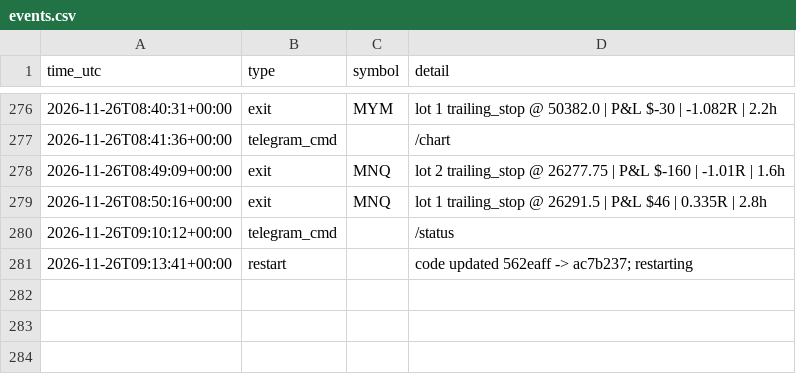
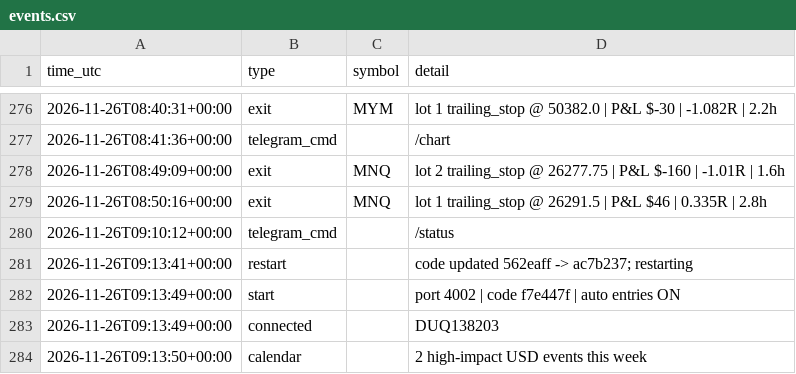
Before and after one commit to ProfDrTan/ibkr-options-income, a CSV file: data/discipline/events.csv, drawn as a sheet; only a part is shown, gaps mark what is left out; the diff names each change by its address in the sheet, - before the commit and + after, or states it on an @@ line.

Commit message:
discipline_bot journal update

```diff
--- a/data/discipline/events.csv
+++ b/data/discipline/events.csv
+row 282: 2026-11-26T09:13:49+00:00 | start |  | port 4002 | code f7e447f | auto entries ON
+row 283: 2026-11-26T09:13:49+00:00 | connected |  | DUQ138203
+row 284: 2026-11-26T09:13:50+00:00 | calendar |  | 2 high-impact USD events this week
```
Also changed, not shown: 2 other files.
